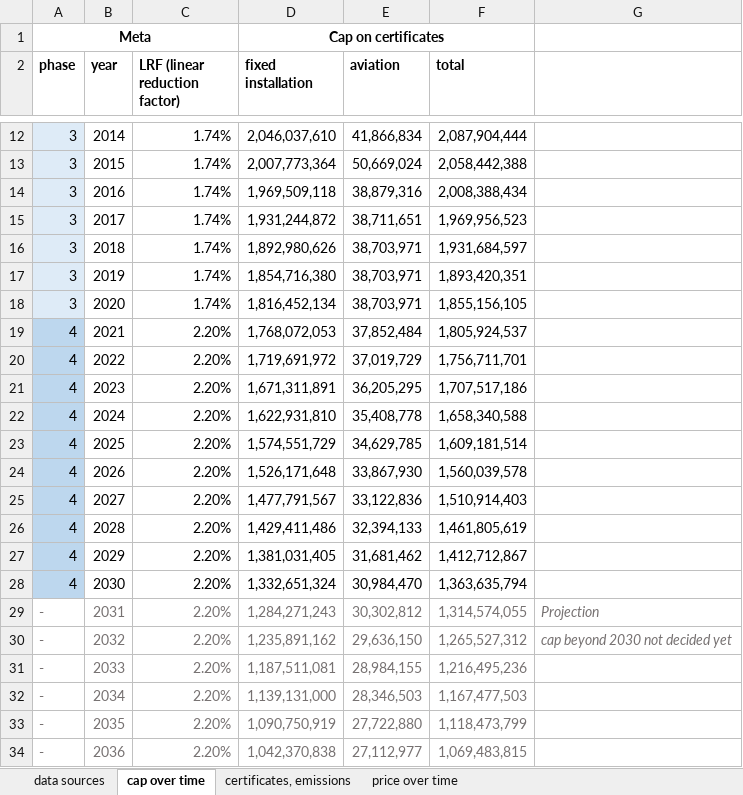
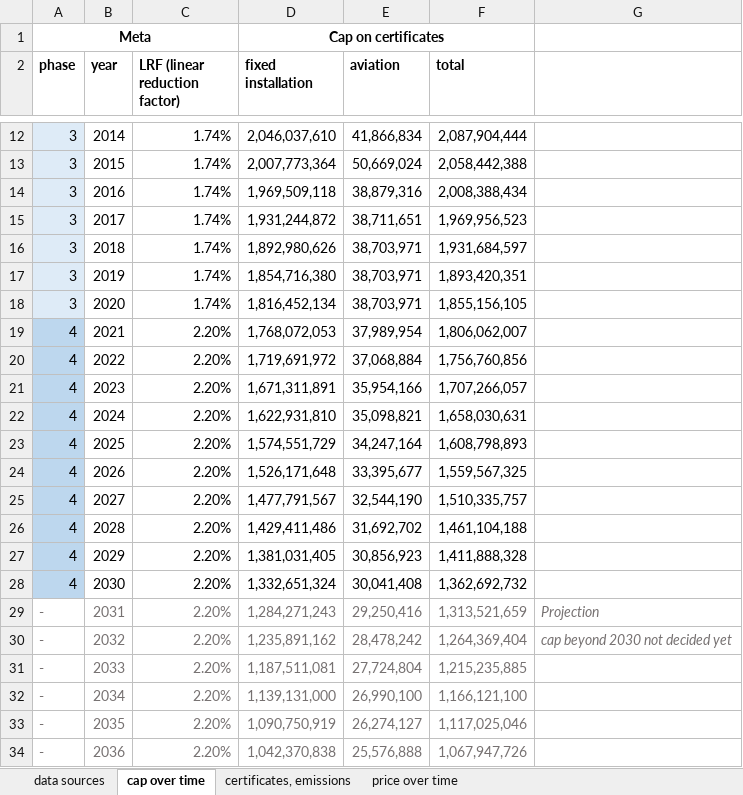
Before and after one commit to dw-data/eu-ets, an Excel workbook: ets.xlsx, sheet cap over time, drawn as a sheet; only a part is shown, gaps mark what is left out; values as stored, in another font and other column widths than the file's, no borders; conditional formats not drawn; the diff covers the shown part only; the diff names each change by its address in the sheet, - before the commit and + after, or states it on an @@ line.

Commit message:
correct aviation cap calculation from 2021

```diff
--- a/ets.xlsx (sheet cap over time)
+++ b/ets.xlsx (sheet cap over time)
-E19 (aviation): 37,852,484
+E19 (aviation): 37,989,954
-F19 (total): 1,805,924,537
+F19 (total): 1,806,062,007
-E20 (aviation): 37,019,729
+E20 (aviation): 37,068,884
-F20 (total): 1,756,711,701
+F20 (total): 1,756,760,856
-E21 (aviation): 36,205,295
+E21 (aviation): 35,954,166
-F21 (total): 1,707,517,186
+F21 (total): 1,707,266,057
-E22 (aviation): 35,408,778
+E22 (aviation): 35,098,821
-F22 (total): 1,658,340,588
+F22 (total): 1,658,030,631
-E23 (aviation): 34,629,785
+E23 (aviation): 34,247,164
-F23 (total): 1,609,181,514
+F23 (total): 1,608,798,893
-E24 (aviation): 33,867,930
+E24 (aviation): 33,395,677
-F24 (total): 1,560,039,578
+F24 (total): 1,559,567,325
-E25 (aviation): 33,122,836
+E25 (aviation): 32,544,190
-F25 (total): 1,510,914,403
+F25 (total): 1,510,335,757
-E26 (aviation): 32,394,133
+E26 (aviation): 31,692,702
-F26 (total): 1,461,805,619
+F26 (total): 1,461,104,188
-E27 (aviation): 31,681,462
+E27 (aviation): 30,856,923
-F27 (total): 1,412,712,867
+F27 (total): 1,411,888,328
-E28 (aviation): 30,984,470
+E28 (aviation): 30,041,408
-F28 (total): 1,363,635,794
+F28 (total): 1,362,692,732
-E29 (aviation): 30,302,812
+E29 (aviation): 29,250,416
-F29 (total): 1,314,574,055
+F29 (total): 1,313,521,659
-E30 (aviation): 29,636,150
+E30 (aviation): 28,478,242
-F30 (total): 1,265,527,312
+F30 (total): 1,264,369,404
-E31 (aviation): 28,984,155
+E31 (aviation): 27,724,804
-F31 (total): 1,216,495,236
+F31 (total): 1,215,235,885
-E32 (aviation): 28,346,503
+E32 (aviation): 26,990,100
-F32 (total): 1,167,477,503
+F32 (total): 1,166,121,100
-E33 (aviation): 27,722,880
+E33 (aviation): 26,274,127
-F33 (total): 1,118,473,799
+F33 (total): 1,117,025,046
-E34 (aviation): 27,112,977
+E34 (aviation): 25,576,888
-F34 (total): 1,069,483,815
+F34 (total): 1,067,947,726
```
Also changed, not shown: 44 edited cells elsewhere in this sheet.
